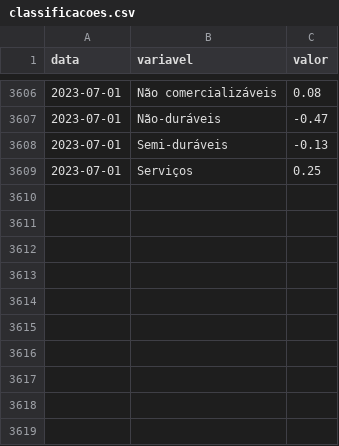
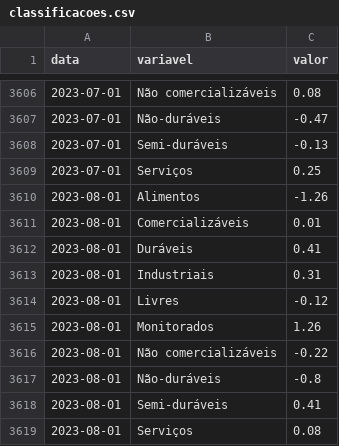
Before and after one commit to schoulten/macro_report, a CSV file: data/classificacoes.csv, drawn as a sheet; only a part is shown, gaps mark what is left out.

```diff
--- a/data/classificacoes.csv
+++ b/data/classificacoes.csv
@@ -3609 +3609,11 @@ data,variavel,valor
 2023-07-01,Serviços,0.25
+2023-08-01,Alimentos,-1.26
+2023-08-01,Comercializáveis,0.01
+2023-08-01,Duráveis,0.41
+2023-08-01,Industriais,0.31
+2023-08-01,Livres,-0.12
+2023-08-01,Monitorados,1.26
+2023-08-01,Não comercializáveis,-0.22
+2023-08-01,Não-duráveis,-0.8
+2023-08-01,Semi-duráveis,0.41
+2023-08-01,Serviços,0.08
```
Also changed, not shown: data/difusao.csv, data/nucleos.csv, 2 other files.
